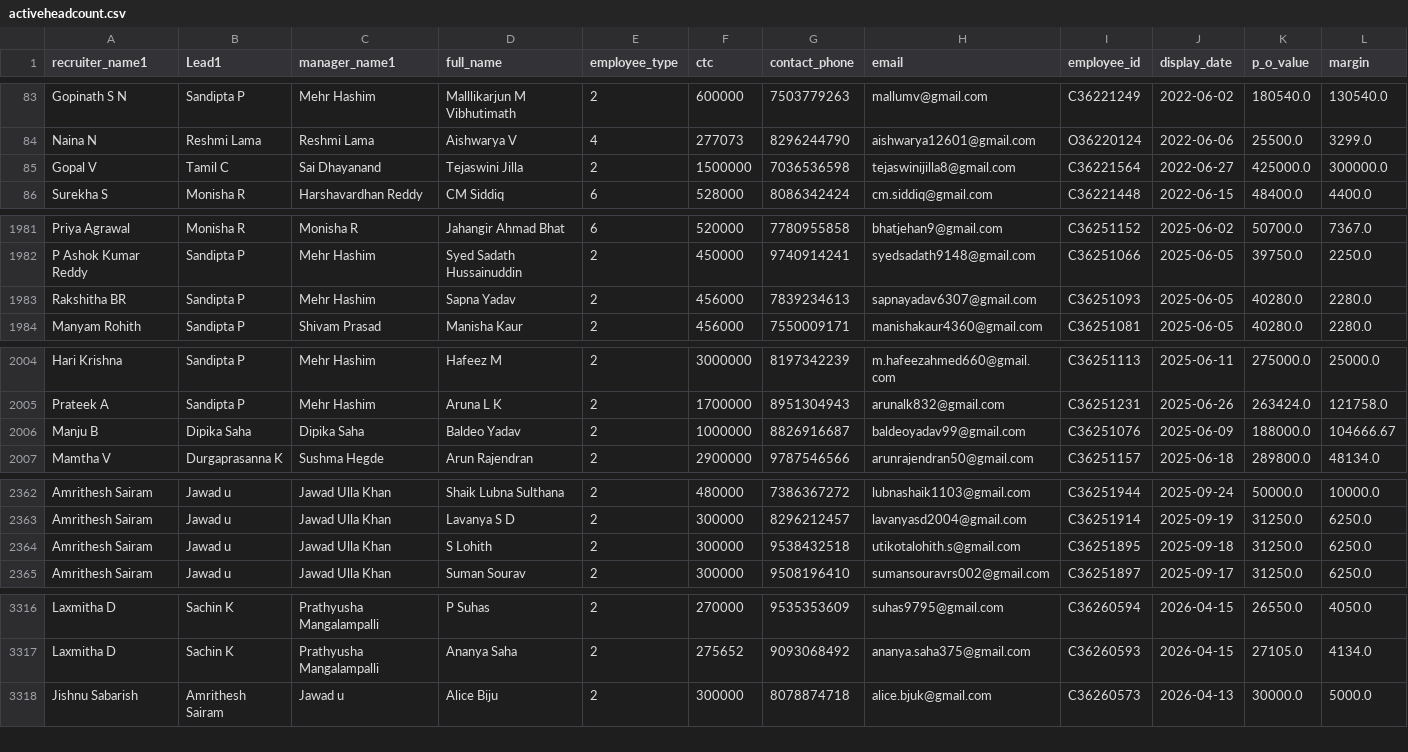
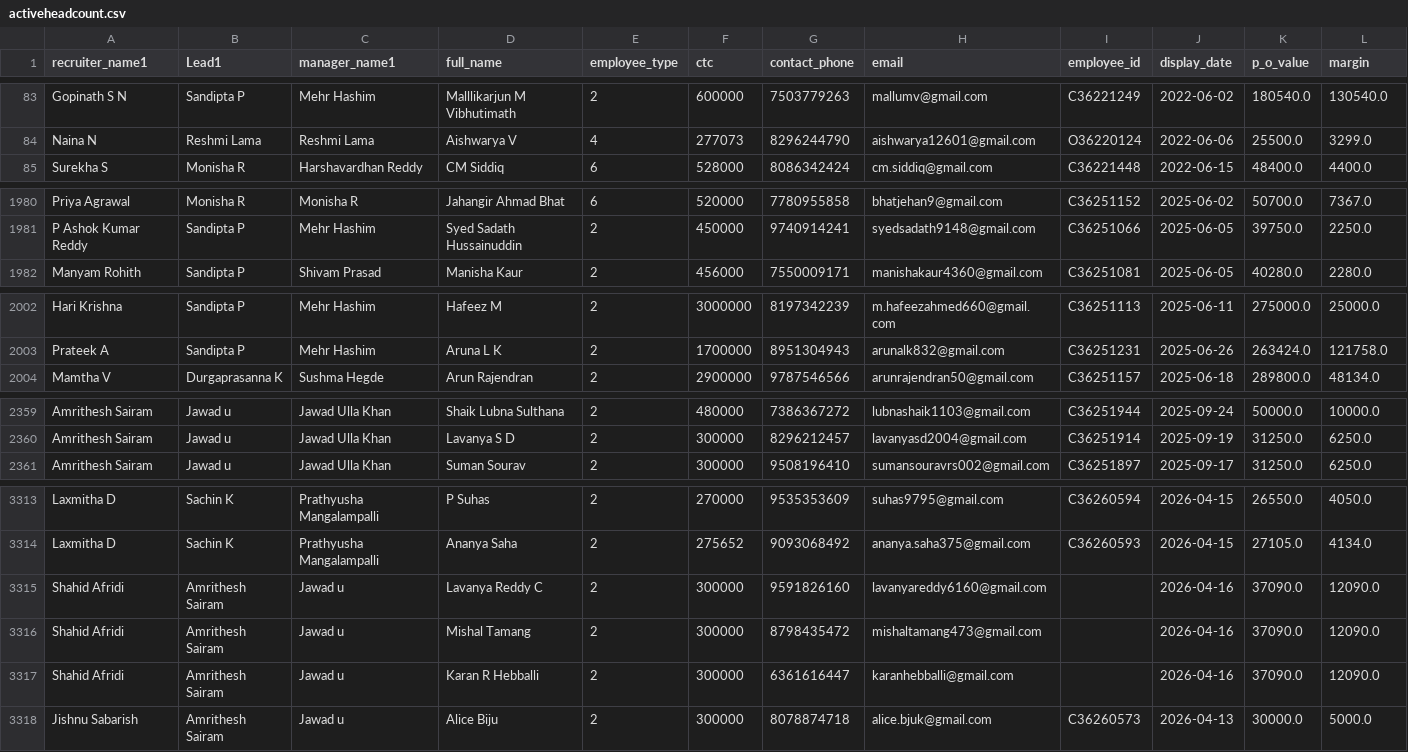
Before and after one commit to mdashiquekhanwork009-maker/CEO-Dashboard, a CSV file: data/activeheadcount.csv, drawn as a sheet; only a part is shown, gaps mark what is left out; removed rows and columns are numbered as before the commit, all else as after; rows hold the shown columns only; the diff covers the shown part only; the diff names each change by its address in the sheet, - before the commit and + after, or states it on an @@ line.

Commit message:
Auto-sync from OneDrive

```diff
--- a/data/activeheadcount.csv
+++ b/data/activeheadcount.csv
-row 85: Gopal V | Tamil C | Sai Dhayanand | Tejaswini Jilla | 2 | 1500000 | 7036536598 | tejaswinijilla8@gmail.com | C36221564 | 2022-06-27 | 425000.0 | 300000.0
-row 1983: Rakshitha BR | Sandipta P | Mehr Hashim | Sapna Yadav | 2 | 456000 | 7839234613 | sapnayadav6307@gmail.com | C36251093 | 2025-06-05 | 40280.0 | 2280.0
-row 2006: Manju B | Dipika Saha | Dipika Saha | Baldeo Yadav | 2 | 1000000 | 8826916687 | baldeoyadav99@gmail.com | C36251076 | 2025-06-09 | 188000.0 | 104666.67
-row 2364: Amrithesh Sairam | Jawad u | Jawad Ulla Khan | S Lohith | 2 | 300000 | 9538432518 | utikotalohith.s@gmail.com | C36251895 | 2025-09-18 | 31250.0 | 6250.0
+row 3315: Shahid Afridi | Amrithesh Sairam | Jawad u | Lavanya Reddy C | 2 | 300000 | 9591826160 | lavanyareddy6160@gmail.com |  | 2026-04-16 | 37090.0 | 12090.0
+row 3316: Shahid Afridi | Amrithesh Sairam | Jawad u | Mishal Tamang | 2 | 300000 | 8798435472 | mishaltamang473@gmail.com |  | 2026-04-16 | 37090.0 | 12090.0
+row 3317: Shahid Afridi | Amrithesh Sairam | Jawad u | Karan R Hebballi | 2 | 300000 | 6361616447 | karanhebballi@gmail.com |  | 2026-04-16 | 37090.0 | 12090.0
```
Also changed, not shown: 2 added rows and 6 edited cells elsewhere in this file.
